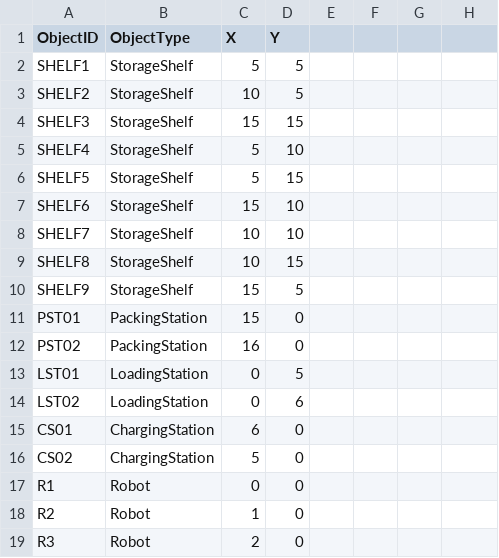
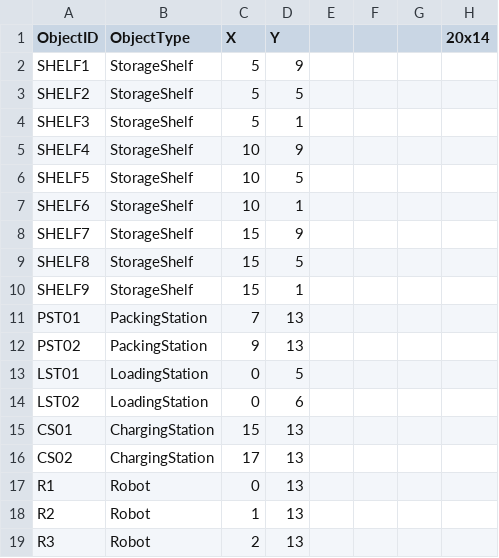
Before and after one commit to saidurrsaied/FH-Java-2025, a CSV file: WarehouseManagementSystem/data/warehouse_floor.csv, drawn as a sheet; the diff names each change by its address in the sheet, - before the commit and + after, or states it on an @@ line.

```diff
--- a/WarehouseManagementSystem/data/warehouse_floor.csv
+++ b/WarehouseManagementSystem/data/warehouse_floor.csv
-H1: (empty)
+H1: 20x14
-D2 (Y): 5
+D2 (Y): 9
-C3 (X): 10
+C3 (X): 5
-C4 (X): 15
+C4 (X): 5
-D4 (Y): 15
+D4 (Y): 1
-C5:C6 (X): 5
+C5:C6 (X): 10
-D5 (Y): 10
+D5 (Y): 9
-D6 (Y): 15
+D6 (Y): 5
-C7 (X): 15
+C7 (X): 10
-D7 (Y): 10
+D7 (Y): 1
-C8:C9 (X): 10
+C8:C9 (X): 15
-D8 (Y): 10
+D8 (Y): 9
-D9 (Y): 15
+D9 (Y): 5
-D10 (Y): 5
+D10 (Y): 1
-C11 (X): 15
+C11 (X): 7
-D11:D12 (Y): 0
+D11:D12 (Y): 13
-C12 (X): 16
+C12 (X): 9
-C15 (X): 6
+C15 (X): 15
-D15:D19 (Y): 0
+D15:D19 (Y): 13
-C16 (X): 5
+C16 (X): 17
```
Also changed, not shown: 40 other files.
